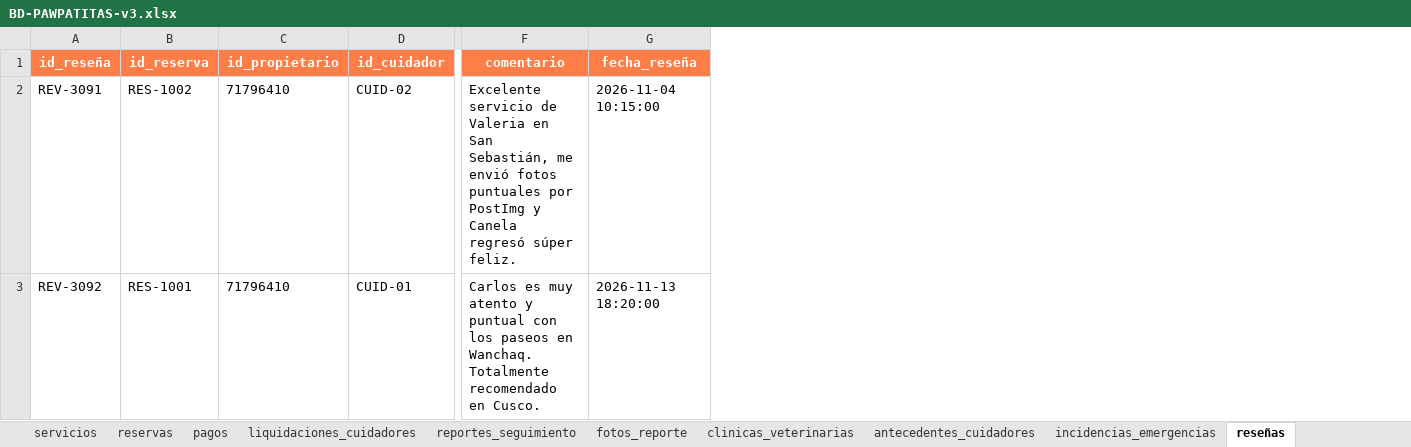
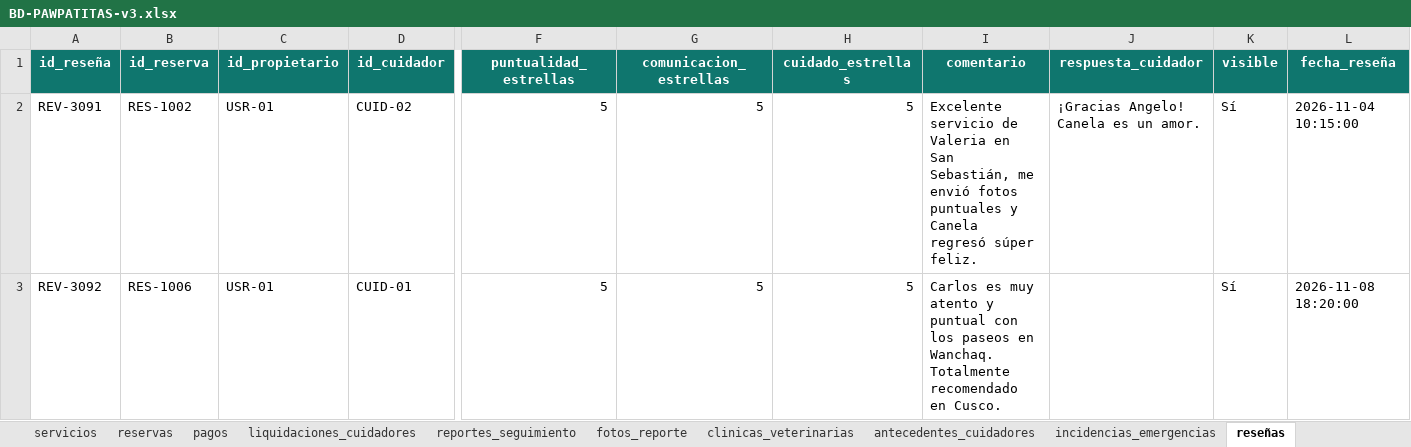
Before and after one commit to RubikAnton/pawPatita, an Excel workbook: BD-PAWPATITAS-v3.xlsx, sheet reseñas, drawn as a sheet; only a part is shown, gaps mark what is left out; values as stored, in another font and other column widths than the file's, no borders; addresses are those after the commit; the diff covers the shown part only; the diff names each change by its address in the sheet, - before the commit and + after, or states it on an @@ line.

```diff
--- a/BD-PAWPATITAS-v3.xlsx (sheet reseñas)
+++ b/BD-PAWPATITAS-v3.xlsx (sheet reseñas)
+column F (puntualidad_estrellas), rows 2-3: 5 | 5
+column G (comunicacion_estrellas), rows 2-3: 5 | 5
+column H (cuidado_estrellas), rows 2-3: 5 | 5
+column J (respuesta_cuidador), row 2: ¡Gracias Angelo! Canela es un amor.
+column K (visible), rows 2-3: Sí | Sí
-A1:D1 fill: #FF7E47
+A1:D1 fill: #0F766E
-I1 fill: #FF7E47
+I1 fill: #0F766E
-L1 fill: #FF7E47
+L1 fill: #0F766E
-C2:C3 (id_propietario): 71796410
+C2:C3 (id_propietario): USR-01
-I2 (comentario): …fotos puntuales por PostImg y Canela…
+I2 (comentario): …fotos puntuales y Canela…
-B3 (id_reserva): RES-1001
+B3 (id_reserva): RES-1006
-L3 (fecha_reseña): 2026-11-13 18:20:00
+L3 (fecha_reseña): 2026-11-08 18:20:00
```
Also changed, not shown: cell formats elsewhere in this sheet, sheet reservas, sheet pagos, sheet usuarios, sheet liquidaciones_cuidadores, sheet mascotas, sheet incidencias_emergencias, 6 more sheets, other sheet tabs, 12 other files.
